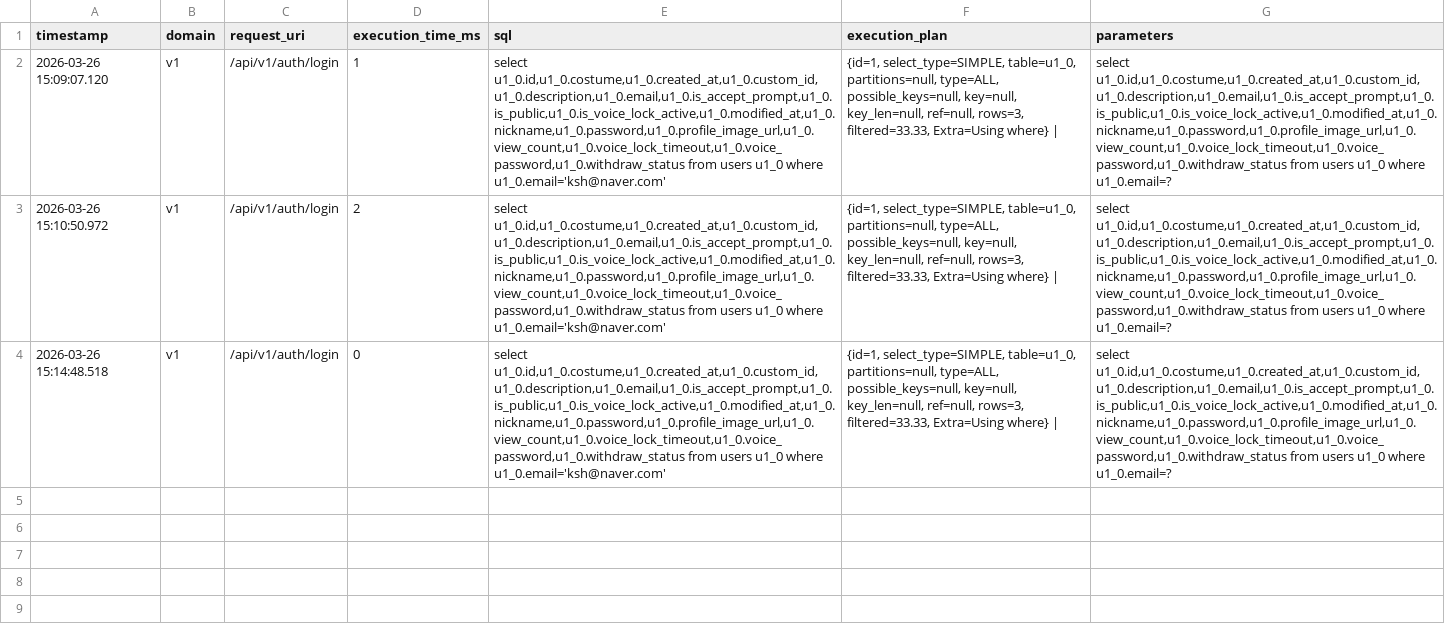
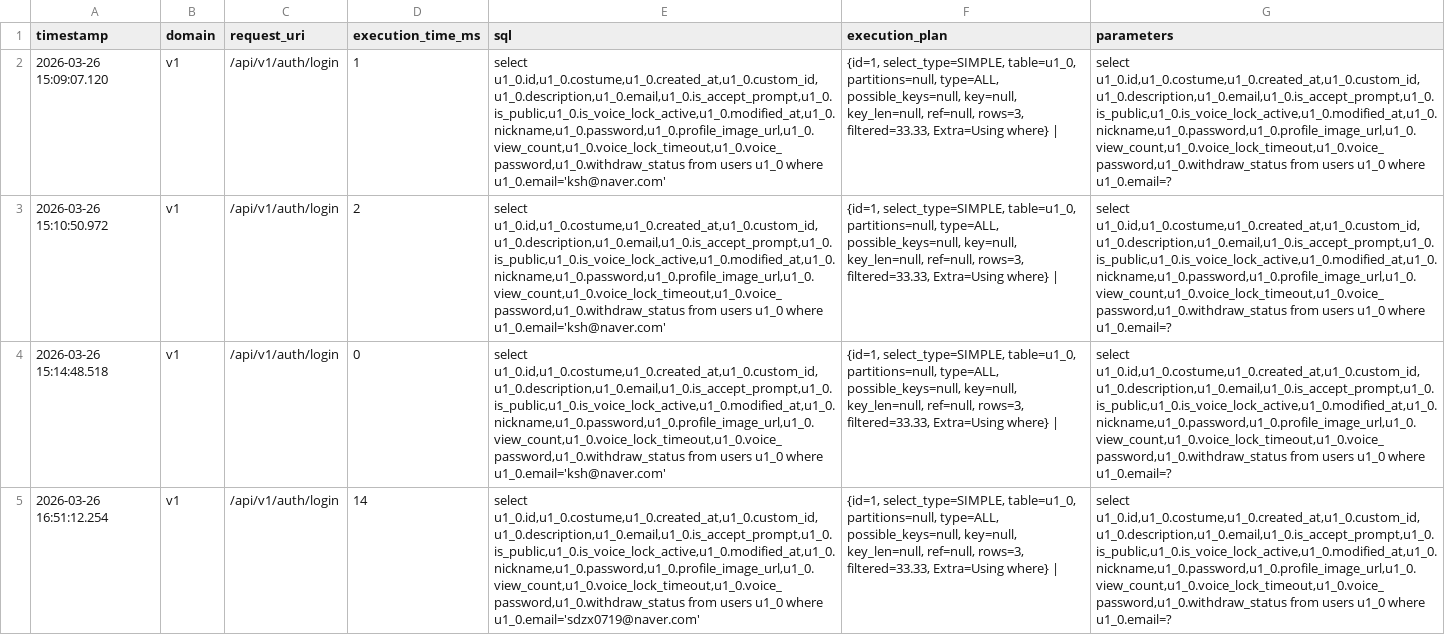
Before and after one commit to nnehhyeji/SSARVIS, a CSV file: backend/logs/slow-queries/v1/2026-03-26.csv, drawn as a sheet; the diff names each change by its address in the sheet, - before the commit and + after, or states it on an @@ line.

```diff
--- a/backend/logs/slow-queries/v1/2026-03-26.csv
+++ b/backend/logs/slow-queries/v1/2026-03-26.csv
+row 5: 2026-03-26 16:51:12.254 | v1 | /api/v1/auth/login | 14 | select u1_0.id,u1_0.costume,u1_0.created_at,u1_0.custom_id,u1_0.description,u1_0.email,u1_0.is_accept_prompt,u1_0.is_public,u1_0.is_voice_lock_active,u1_0.modified_at,u1_0.nickname,u1_0.password,u1_0.profile_image_url,u1_0.view_count,u1_0.voice_lock_timeout,u1_0.voice_password,u1_0.withdraw_status from users u1_0 where u1_0.email='sdzx0719@naver.com' | {id=1, select_type=SIMPLE, table=u1_0, partitions=null, type=ALL, possible_keys=null, key=null, key_len=null, ref=null, rows=3, filtered=33.33, Extra=Using where} | | select u1_0.id,u1_0.costume,u1_0.created_at,u1_0.custom_id,u1_0.description,u1_0.email,u1_0.is_accept_prompt,u1_0.is_public,u1_0.is_voice_lock_active,u1_0.modified_at,u1_0.nickname,u1_0.password,u1_0.profile_image_url,u1_0.view_count,u1_0.voice_lock_timeout,u1_0.voice_password,u1_0.withdraw_status from users u1_0 where u1_0.email=?
```
Also changed, not shown: 6 other files.
